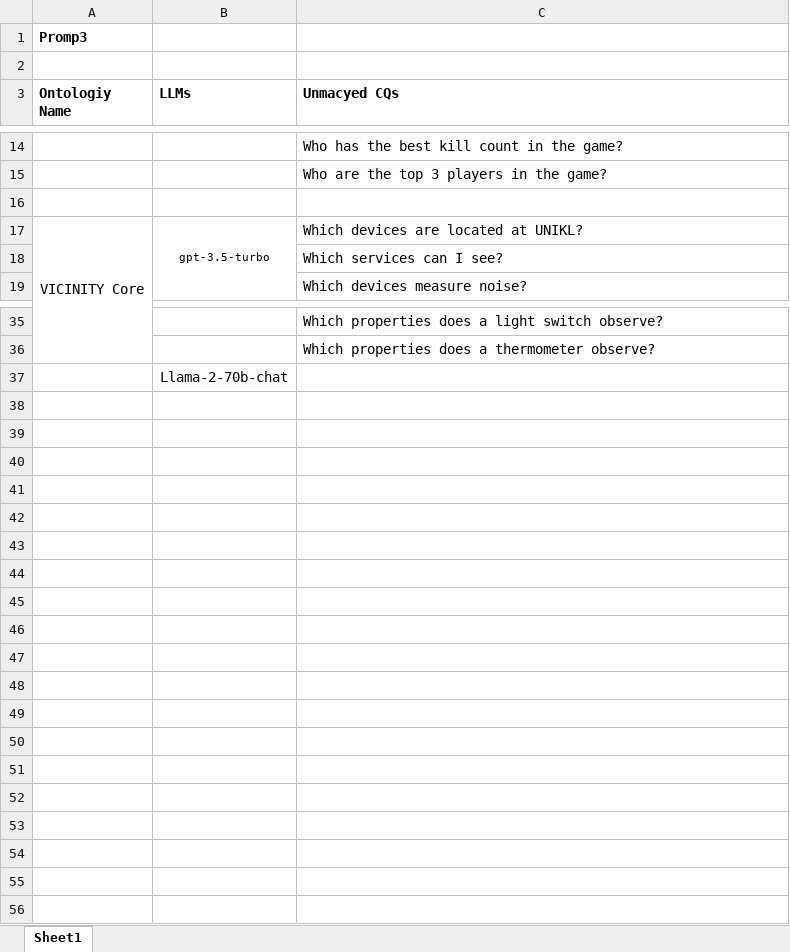
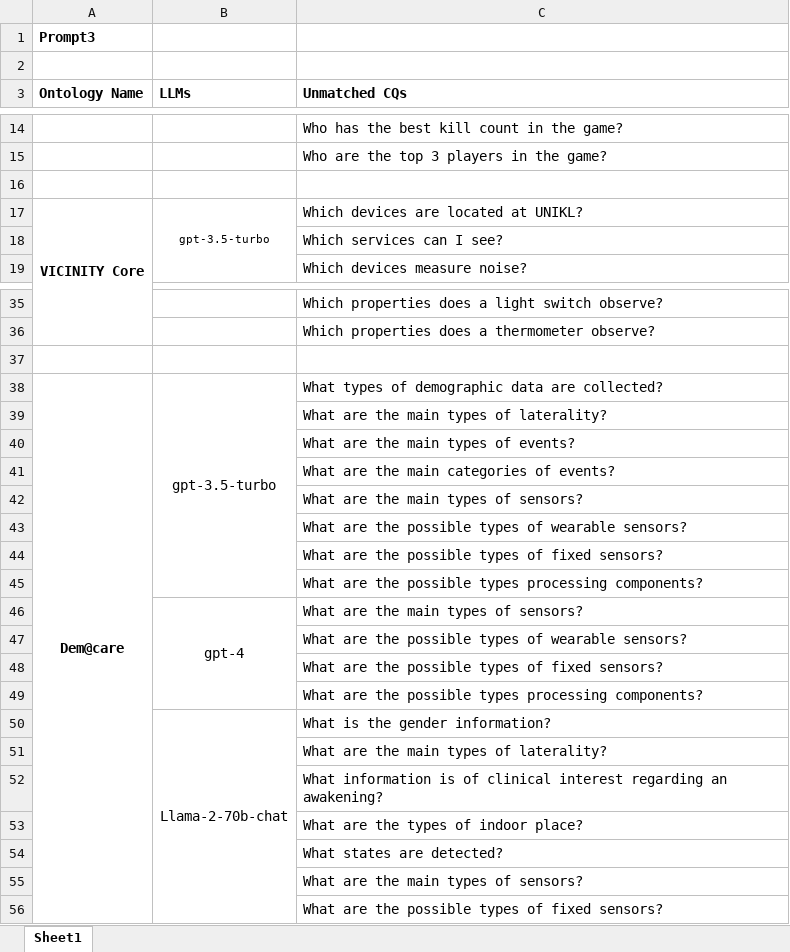
Before and after one commit to SemTech23/RETROFIT-CQs, an Excel workbook: Results/Unmatched CQs/P3.xlsx, sheet Sheet1, drawn as a sheet; only a part is shown, gaps mark what is left out; values as stored, in another font and other column widths than the file's, no borders; the diff names each change by its address in the sheet, - before the commit and + after, or states it on an @@ line.

```diff
--- a/Results/Unmatched CQs/P3.xlsx (sheet Sheet1)
+++ b/Results/Unmatched CQs/P3.xlsx (sheet Sheet1)
-A1 (Ontology Name): Promp3
+A1 (Ontology Name): Prompt3
-A3: Ontologiy Name
+A3: Ontology Name
-C3: Unmacyed CQs
+C3: Unmatched CQs
-A17 bold: off
+A17 bold: on
-B37 (LLMs): Llama-2-70b-chat
+B37 (LLMs): (empty)
+row 38: Dem@care | gpt-3.5-turbo | What types of demographic data are collected?
+row 39:  |  | What are the main types of laterality?
+row 40:  |  | What are the main types of events?
+row 41:  |  | What are the main categories of events?
+row 42:  |  | What are the main types of sensors?
+row 43:  |  | What are the possible types of wearable sensors?
+row 44:  |  | What are the possible types of fixed sensors?
+row 45:  |  | What are the possible types processing components?
+row 46:  | gpt-4 | What are the main types of sensors?
+row 47:  |  | What are the possible types of wearable sensors?
+row 48:  |  | What are the possible types of fixed sensors?
+row 49:  |  | What are the possible types processing components?
+row 50:  | Llama-2-70b-chat | What is the gender information?
+row 51:  |  | What are the main types of laterality?
+row 52:  |  | What information is of clinical interest regarding an awakening?
+row 53:  |  | What are the types of indoor place?
+row 54:  |  | What states are detected?
+row 55:  |  | What are the main types of sensors?
+row 56:  |  | What are the possible types of fixed sensors?
```
Also changed, not shown: Results/Unmatched CQs/P1.xlsx, Results/Unmatched CQs/P2.xlsx, 18 other files.
